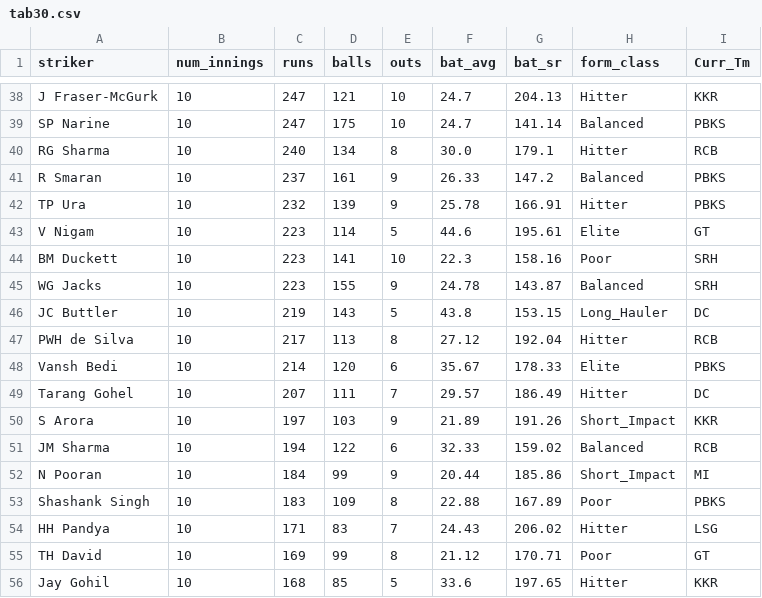
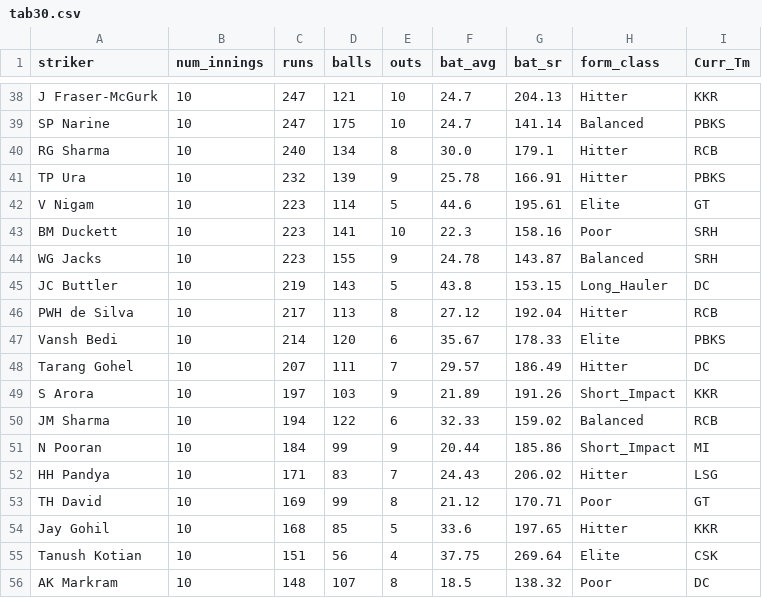
Before and after one commit to RoumyaDas/SPL, a CSV file: SPL/data/special_stats/tab30.csv, drawn as a sheet; only a part is shown, gaps mark what is left out; the shorter side is filled out with more unchanged rows.

Commit message:
S08 tabs + form reset some

```diff
--- a/SPL/data/special_stats/tab30.csv
+++ b/SPL/data/special_stats/tab30.csv
@@ -40,3 +40,2 @@ SP Narine,10,247,175,10,24.7,141.14,Balanced,PBKS
 RG Sharma,10,240,134,8,30.0,179.1,Hitter,RCB
-R Smaran,10,237,161,9,26.33,147.2,Balanced,PBKS
 TP Ura,10,232,139,9,25.78,166.91,Hitter,PBKS
@@ -52,3 +51,2 @@ JM Sharma,10,194,122,6,32.33,159.02,Balanced,RCB
 N Pooran,10,184,99,9,20.44,185.86,Short_Impact,MI
-Shashank Singh,10,183,109,8,22.88,167.89,Poor,PBKS
 HH Pandya,10,171,83,7,24.43,206.02,Hitter,LSG
```
Also changed, not shown: SPL/data/special_stats/tab12.csv, SPL/data/special_stats/tab13.csv, 4 other files.
